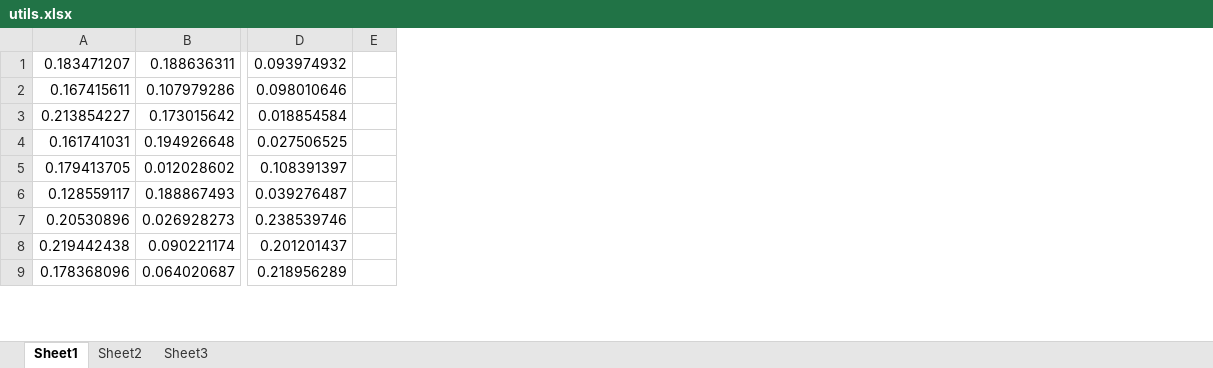
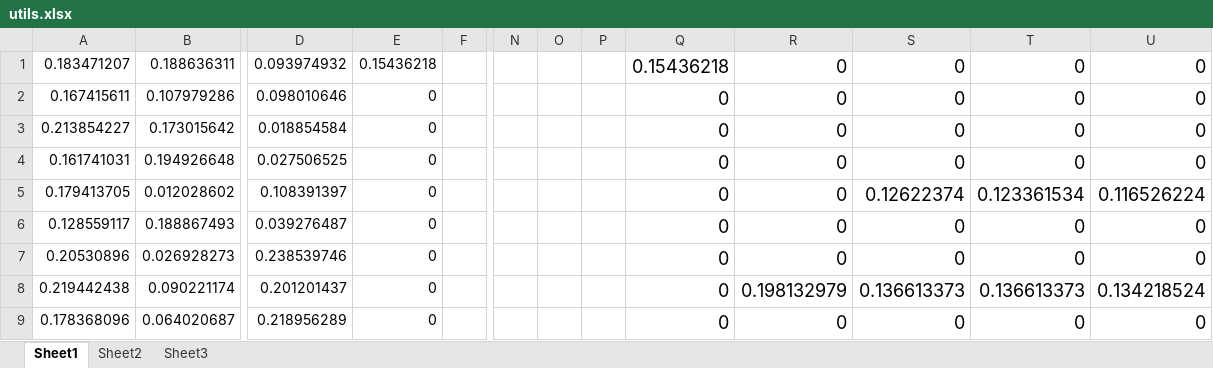
Before and after one commit to pwangsom/multi-objective-portfolio-optimization, an Excel workbook: docs/utils.xlsx, sheet Sheet1, drawn as a sheet; only a part is shown, gaps mark what is left out; values as stored, in another font and other column widths than the file's, no borders; the diff names each change by its address in the sheet, - before the commit and + after, or states it on an @@ line.

```diff
--- a/docs/utils.xlsx (sheet Sheet1)
+++ b/docs/utils.xlsx (sheet Sheet1)
+column E, rows 1-9: 0.15436218 | 0 | 0 | 0 | 0 | 0 | 0 | 0 | 0
+column N, empty
+column O, empty
+column P, empty
+column Q, rows 1-9: 0.15436218 | 0 | 0 | 0 | 0 | 0 | 0 | 0 | 0
+column R, rows 1-9: 0 | 0 | 0 | 0 | 0 | 0 | 0 | 0.198132979 | 0
+column S, rows 1-9: 0 | 0 | 0 | 0 | 0.12622374 | 0 | 0 | 0.136613373 | 0
+column T, rows 1-9: 0 | 0 | 0 | 0 | 0.123361534 | 0 | 0 | 0.136613373 | 0
+column U, rows 1-9: 0 | 0 | 0 | 0 | 0.116526224 | 0 | 0 | 0.134218524 | 0
```
Also changed, not shown: sheet Sheet2, formulas that keep their value, 41 other files.
